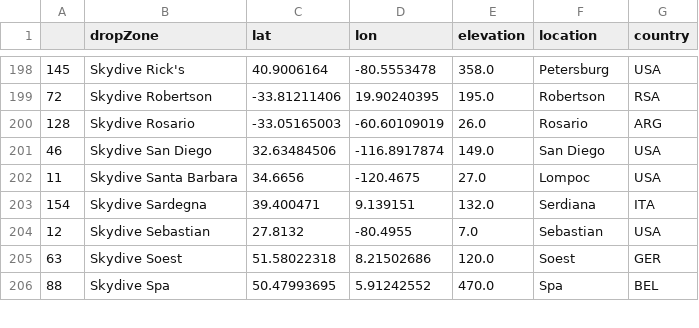
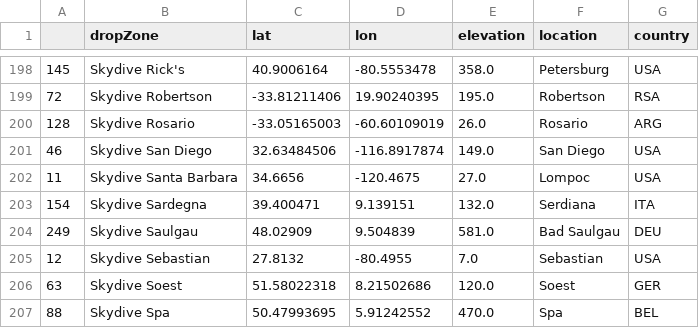
Before and after one commit to pr3d4t0r/SSScoring, a CSV file: ssscoring/resources/drop-zones-loc-elev.csv, drawn as a sheet; only a part is shown, gaps mark what is left out; the diff names each change by its address in the sheet, - before the commit and + after, or states it on an @@ line.

```diff
--- a/ssscoring/resources/drop-zones-loc-elev.csv
+++ b/ssscoring/resources/drop-zones-loc-elev.csv
+row 204: 249 | Skydive Saulgau | 48.02909 | 9.504839 | 581.0 | Bad Saulgau | DEU
```
Also changed, not shown: resources/drop-zones-loc-elev-raw.csv, 9 other files.
